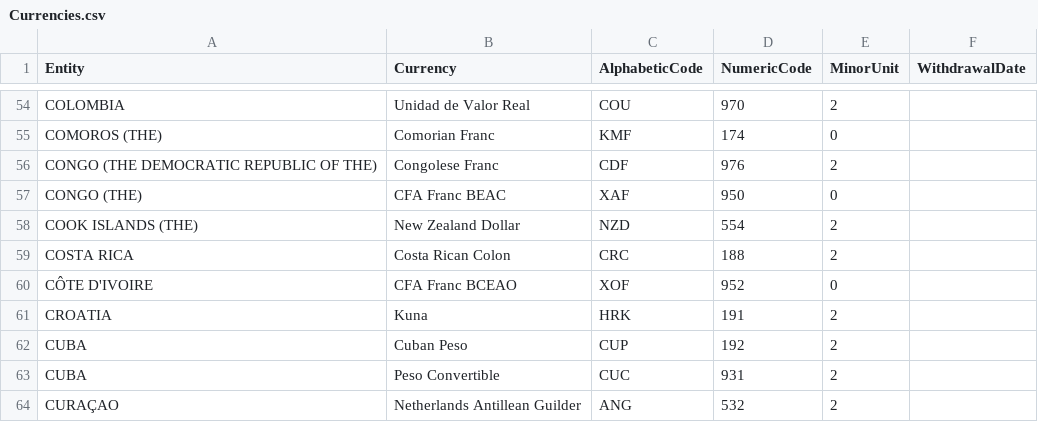
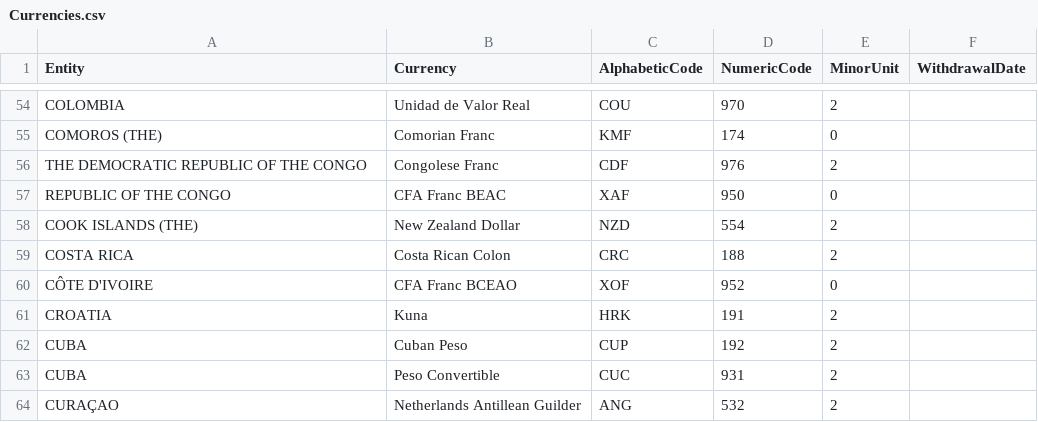
Before and after one commit to syeon0928/FinalExam_VA, a CSV file: original_data/Currencies.csv, drawn as a sheet; only a part is shown, gaps mark what is left out.

```diff
--- a/original_data/Currencies.csv
+++ b/original_data/Currencies.csv
@@ -55,4 +55,4 @@ COLOMBIA,Unidad de Valor Real,COU,970,2,
 COMOROS (THE),Comorian Franc ,KMF,174,0,
-CONGO (THE DEMOCRATIC REPUBLIC OF THE),Congolese Franc,CDF,976,2,
-CONGO (THE),CFA Franc BEAC,XAF,950,0,
+THE DEMOCRATIC REPUBLIC OF THE CONGO,Congolese Franc,CDF,976,2,
+REPUBLIC OF THE CONGO ,CFA Franc BEAC,XAF,950,0,
 COOK ISLANDS (THE),New Zealand Dollar,NZD,554,2,
```
Also changed, not shown: cleaned_data/currencies.csv.
